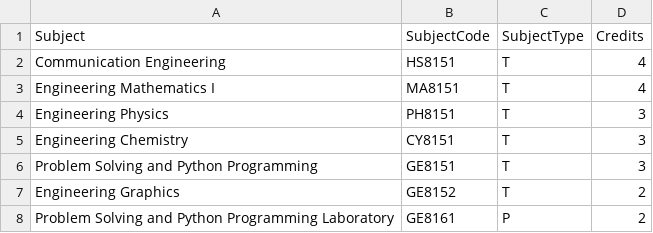
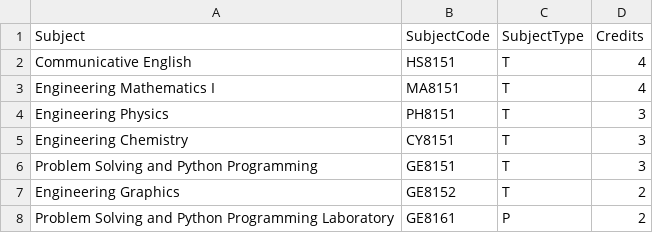
Before and after one commit to Devamuthan/raa-server, a CSV file: source/subjects/R17AUTO.csv, drawn as a sheet; only a part is shown.

```diff
--- a/source/subjects/R17AUTO.csv
+++ b/source/subjects/R17AUTO.csv
@@ -1,3 +1,3 @@
 Subject,SubjectCode,SubjectType,Credits
-Communication Engineering,HS8151,T,4
+Communicative English,HS8151,T,4
 Engineering Mathematics I,MA8151,T,4
```
Also changed, not shown: source/subjects/R17CSE.csv, source/subjects/R17ECE.csv, 14 other files.
